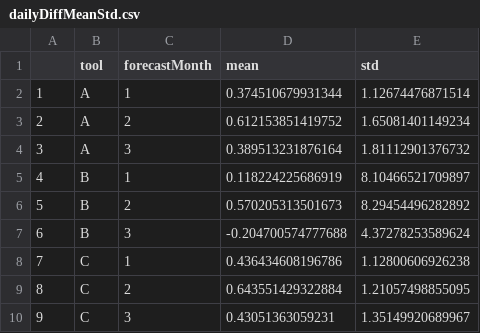
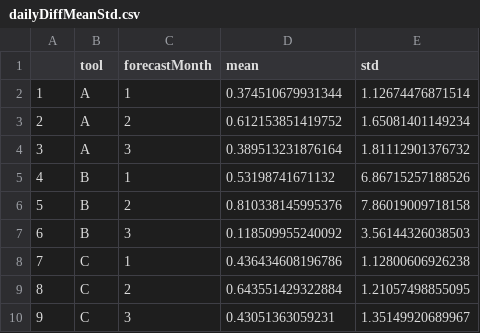
Before and after one commit to freewillx/msba-adam, a CSV file: Results/dailyDiffMeanStd.csv, drawn as a sheet.

Commit message:
Bug fix for negative forecast and plot

```diff
--- a/Results/dailyDiffMeanStd.csv
+++ b/Results/dailyDiffMeanStd.csv
@@ -4,5 +4,5 @@
 "3","A",3,0.389513231876164,1.81112901376732
-"4","B",1,0.118224225686919,8.10466521709897
-"5","B",2,0.570205313501673,8.29454496282892
-"6","B",3,-0.204700574777688,4.37278253589624
+"4","B",1,0.53198741671132,6.86715257188526
+"5","B",2,0.810338145995376,7.86019009718158
+"6","B",3,0.118509955240092,3.56144326038503
 "7","C",1,0.436434608196786,1.12800606926238
```
Also changed, not shown: Results/RMSE.csv, Results/monthlyDiffMeanStd.csv, 1 other file.
